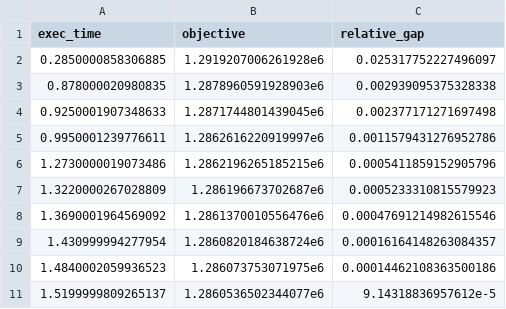
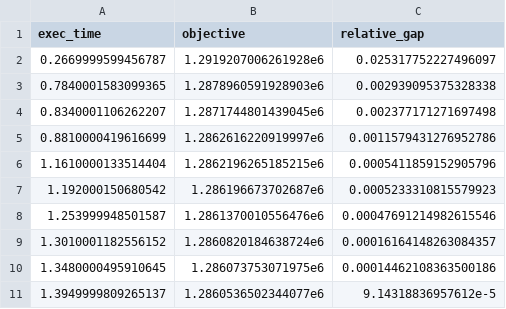
Before and after one commit to UchidaMizuki/TrafficAssign.jl, a CSV file: README_files/frank-wolfe-results/Anaheim/logs.csv, drawn as a sheet.

Commit message:
Update README

```diff
--- a/README_files/frank-wolfe-results/Anaheim/logs.csv
+++ b/README_files/frank-wolfe-results/Anaheim/logs.csv
@@ -1,11 +1,11 @@
 exec_time,objective,relative_gap
-0.2850000858306885,1.2919207006261928e6,0.025317752227496097
-0.878000020980835,1.2878960591928903e6,0.002939095375328338
-0.9250001907348633,1.2871744801439045e6,0.002377171271697498
-0.9950001239776611,1.2862616220919997e6,0.0011579431276952786
-1.2730000019073486,1.2862196265185215e6,0.0005411859152905796
-1.3220000267028809,1.286196673702687e6,0.0005233310815579923
-1.3690001964569092,1.2861370010556476e6,0.00047691214982615546
-1.430999994277954,1.2860820184638724e6,0.00016164148263084357
-1.4840002059936523,1.286073753071975e6,0.00014462108363500186
-1.5199999809265137,1.2860536502344077e6,9.14318836957612e-5
+0.2669999599456787,1.2919207006261928e6,0.025317752227496097
+0.7840001583099365,1.2878960591928903e6,0.002939095375328338
+0.8340001106262207,1.2871744801439045e6,0.002377171271697498
+0.8810000419616699,1.2862616220919997e6,0.0011579431276952786
+1.1610000133514404,1.2862196265185215e6,0.0005411859152905796
+1.192000150680542,1.286196673702687e6,0.0005233310815579923
+1.253999948501587,1.2861370010556476e6,0.00047691214982615546
+1.3010001182556152,1.2860820184638724e6,0.00016164148263084357
+1.3480000495910645,1.286073753071975e6,0.00014462108363500186
+1.3949999809265137,1.2860536502344077e6,9.14318836957612e-5
```
Also changed, not shown: 23 other files.
